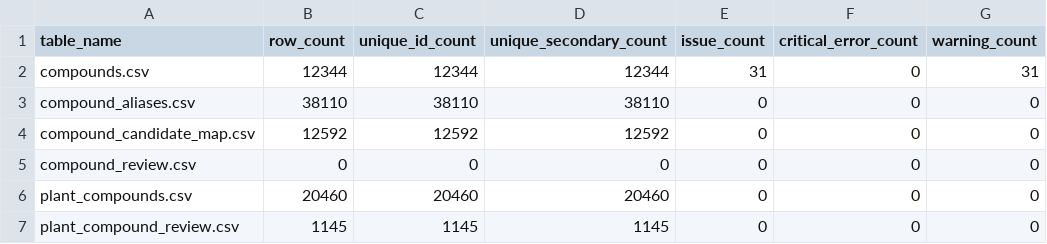
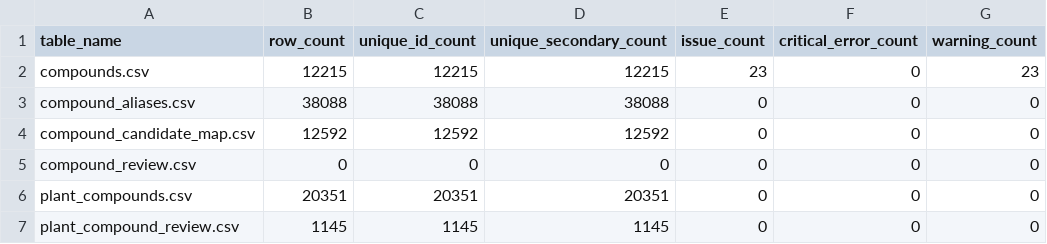
Before and after one commit to oscarjiro/herbaflow, a CSV file: etl/compounds/06_validate/out/validation_counts.csv, drawn as a sheet.

```diff
--- a/etl/compounds/06_validate/out/validation_counts.csv
+++ b/etl/compounds/06_validate/out/validation_counts.csv
@@ -1,7 +1,7 @@
 table_name,row_count,unique_id_count,unique_secondary_count,issue_count,critical_error_count,warning_count
-compounds.csv,12344,12344,12344,31,0,31
-compound_aliases.csv,38110,38110,38110,0,0,0
+compounds.csv,12215,12215,12215,23,0,23
+compound_aliases.csv,38088,38088,38088,0,0,0
 compound_candidate_map.csv,12592,12592,12592,0,0,0
 compound_review.csv,0,0,0,0,0,0
-plant_compounds.csv,20460,20460,20460,0,0,0
+plant_compounds.csv,20351,20351,20351,0,0,0
 plant_compound_review.csv,1145,1145,1145,0,0,0
```
Also changed, not shown: etl/compounds/04_enrich/out/compound_enrichment_review.csv, etl/compounds/05_build_canonical/out/plant_compound_review.csv, 24 other files.
